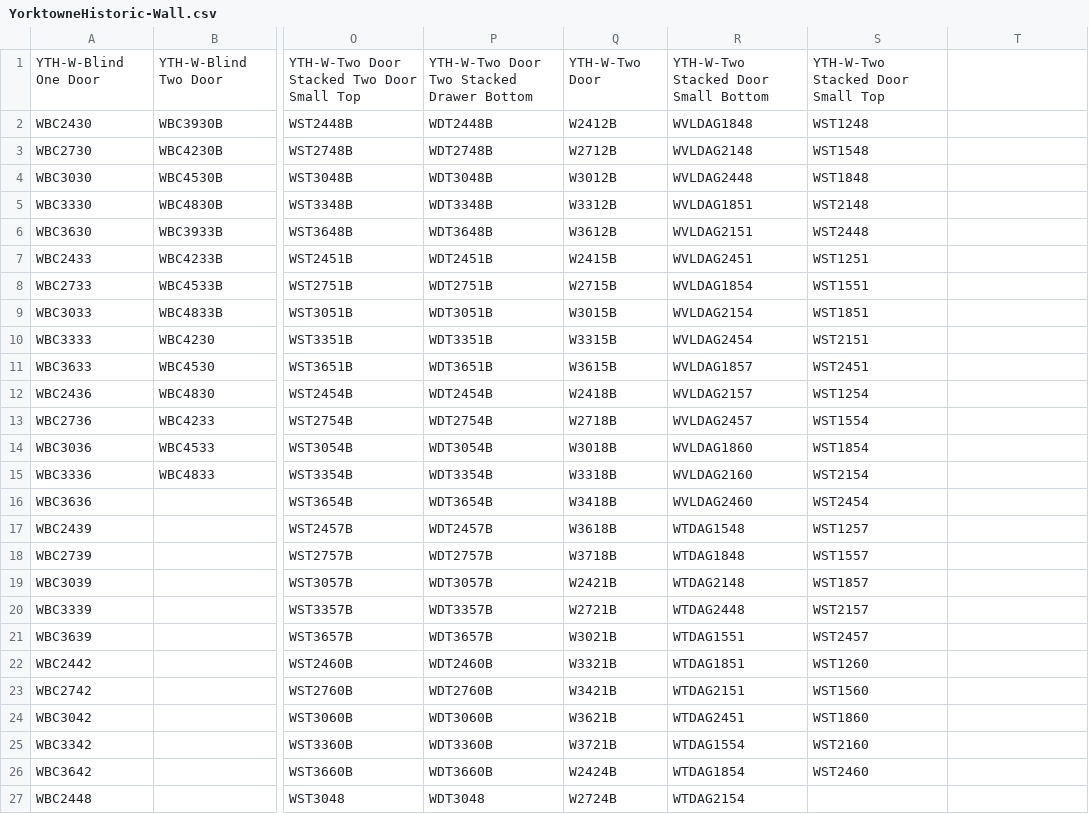
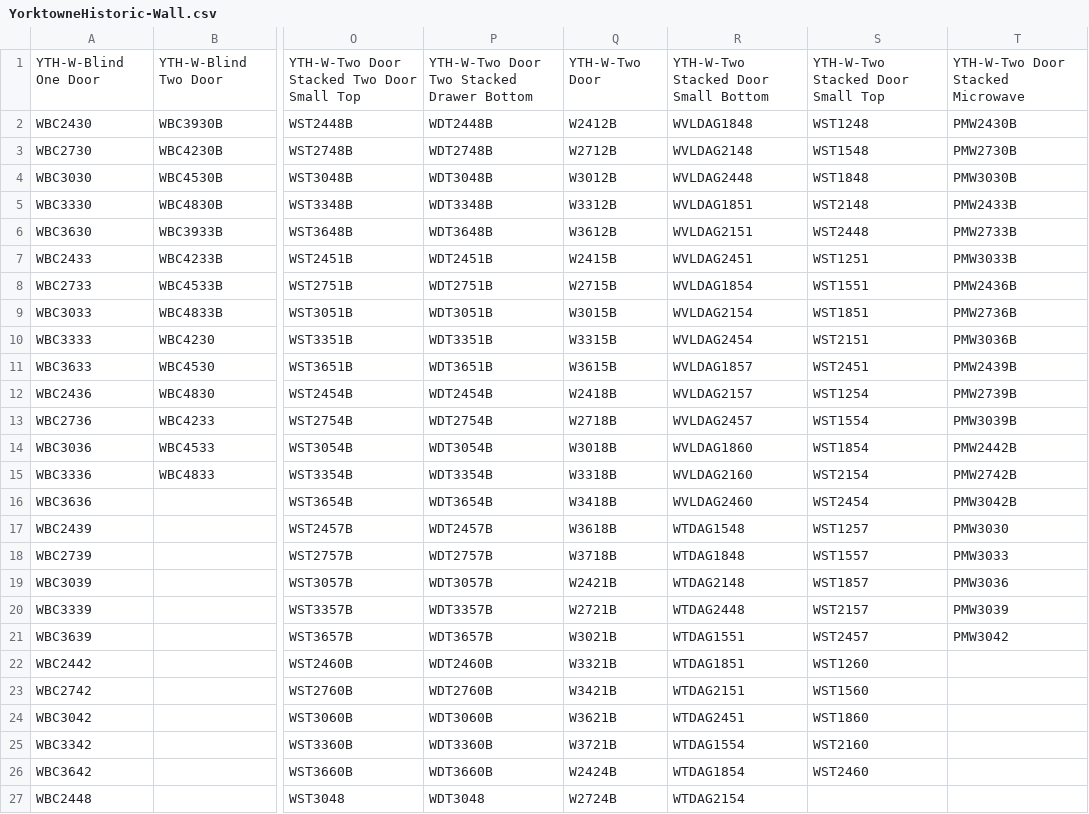
Before and after one commit to shivajreddy/ek24, a CSV file: Resources/CSV/YorktowneHistoric-Wall.csv, drawn as a sheet; only a part is shown, gaps mark what is left out; the diff names each change by its address in the sheet, - before the commit and + after, or states it on an @@ line.

```diff
--- a/Resources/CSV/YorktowneHistoric-Wall.csv
+++ b/Resources/CSV/YorktowneHistoric-Wall.csv
-T1: (empty)
+T1: YTH-W-Two Door Stacked Microwave
-T2: (empty)
+T2: PMW2430B
-T3: (empty)
+T3: PMW2730B
-T4: (empty)
+T4: PMW3030B
-T5: (empty)
+T5: PMW2433B
-T6: (empty)
+T6: PMW2733B
-T7: (empty)
+T7: PMW3033B
-T8: (empty)
+T8: PMW2436B
-T9: (empty)
+T9: PMW2736B
-T10: (empty)
+T10: PMW3036B
-T11: (empty)
+T11: PMW2439B
-T12: (empty)
+T12: PMW2739B
-T13: (empty)
+T13: PMW3039B
-T14: (empty)
+T14: PMW2442B
-T15: (empty)
+T15: PMW2742B
-T16: (empty)
+T16: PMW3042B
-T17: (empty)
+T17: PMW3030
-T18: (empty)
+T18: PMW3033
-T19: (empty)
+T19: PMW3036
-T20: (empty)
+T20: PMW3039
-T21: (empty)
+T21: PMW3042
```
Also changed, not shown: Resources/CSV/YorktowneClassic-Wall.csv, Resources/CSV/YorktowneHistoric-Base.csv, 20 other files.
